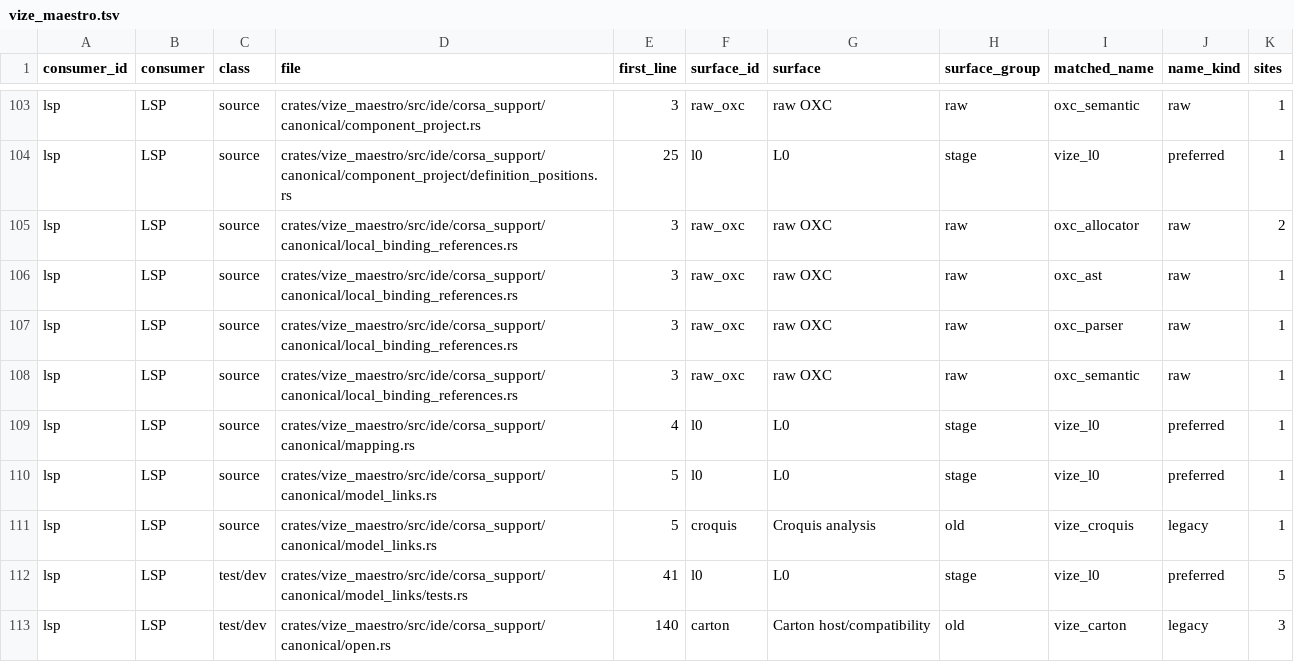
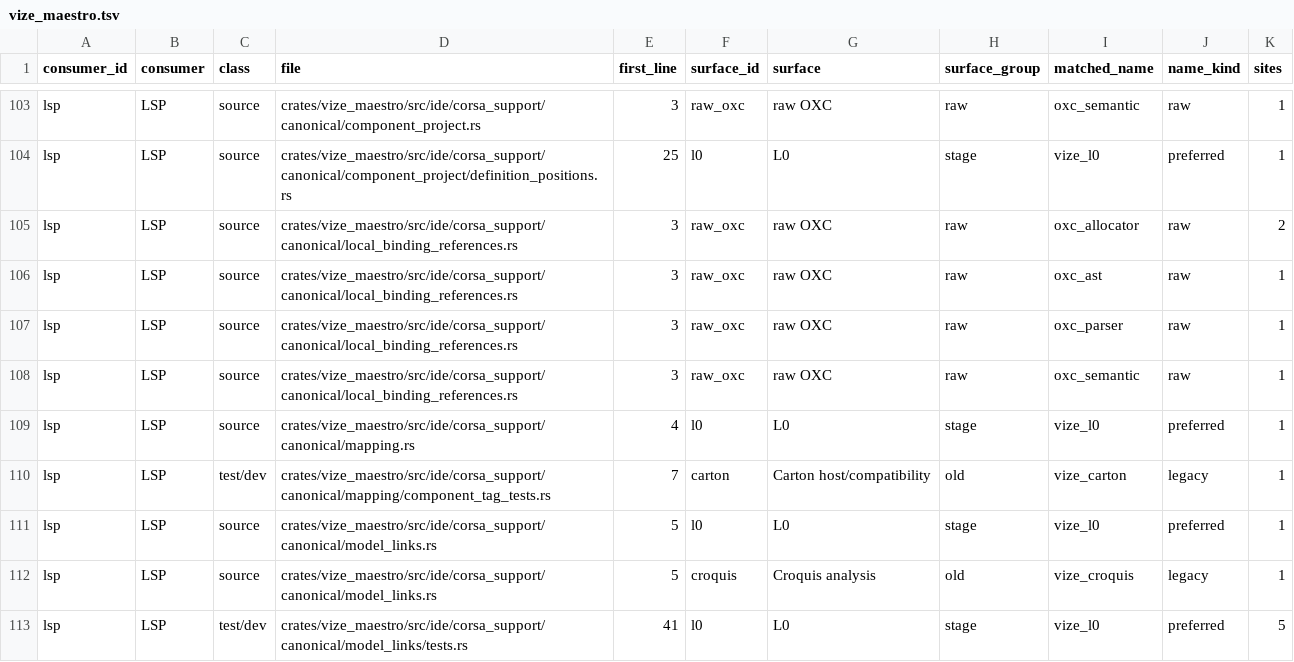
Before and after one commit to ty-ler/vize, a TSV file: docs/davinci/plan/consumer-migration-surfaces/lsp/vize_maestro.tsv, drawn as a sheet; only a part is shown, gaps mark what is left out; the shorter side is filled out with more unchanged rows.

```diff
--- a/docs/davinci/plan/consumer-migration-surfaces/lsp/vize_maestro.tsv
+++ b/docs/davinci/plan/consumer-migration-surfaces/lsp/vize_maestro.tsv
@@ -109,2 +109,3 @@ lsp	LSP	source	crates/vize_maestro/src/ide/corsa_support/canonical/local_binding
 lsp	LSP	source	crates/vize_maestro/src/ide/corsa_support/canonical/mapping.rs	4	l0	L0	stage	vize_l0	preferred	1
+lsp	LSP	test/dev	crates/vize_maestro/src/ide/corsa_support/canonical/mapping/component_tag_tests.rs	7	carton	Carton host/compatibility	old	vize_carton	legacy	1
 lsp	LSP	source	crates/vize_maestro/src/ide/corsa_support/canonical/model_links.rs	5	l0	L0	stage	vize_l0	preferred	1
```
Also changed, not shown: 12 other files.
